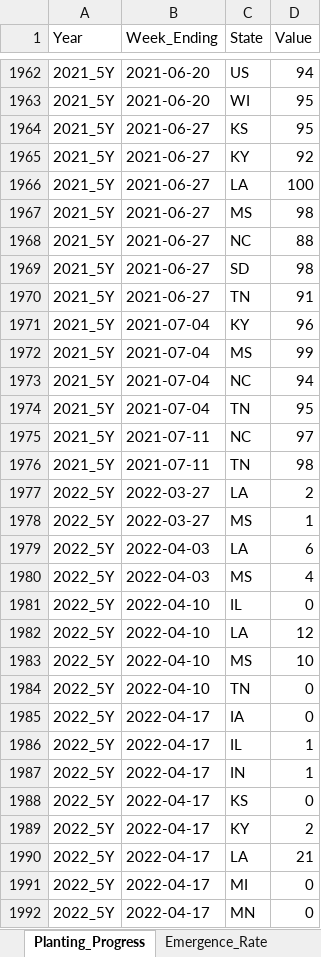
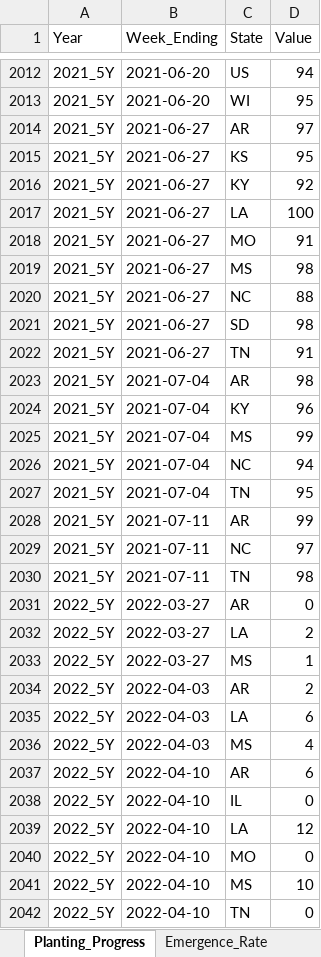
Before and after one commit to tx18223763752-blip/USA-BRZ-data, an Excel workbook: USDA_Soybean_Data_2020_2026.xlsx, sheet Planting_Progress, drawn as a sheet; only a part is shown, gaps mark what is left out; the shorter side is filled out with more unchanged rows; values as stored, in another font and other column widths than the file's, no borders; the diff covers the shown part only; the diff names each change by its address in the sheet, - before the commit and + after, or states it on an @@ line.

```diff
--- a/USDA_Soybean_Data_2020_2026.xlsx (sheet Planting_Progress)
+++ b/USDA_Soybean_Data_2020_2026.xlsx (sheet Planting_Progress)
+row 2014: 2021_5Y | 2021-06-27 | AR | 97
+row 2018: 2021_5Y | 2021-06-27 | MO | 91
+row 2023: 2021_5Y | 2021-07-04 | AR | 98
+row 2028: 2021_5Y | 2021-07-11 | AR | 99
+row 2031: 2022_5Y | 2022-03-27 | AR | 0
+row 2034: 2022_5Y | 2022-04-03 | AR | 2
+row 2037: 2022_5Y | 2022-04-10 | AR | 6
+row 2040: 2022_5Y | 2022-04-10 | MO | 0
```
Also changed, not shown: 184 added rows elsewhere in this sheet, sheet Emergence_Rate, sheet Harvested_Rate, sheet Good_Excellent_Rate, sheet Blooming_Rate, sheet Setting_Pods_Rate, sheet Dropping_Leaves_Rate, CONAB_soy_progress.xlsx, 21 other files.
